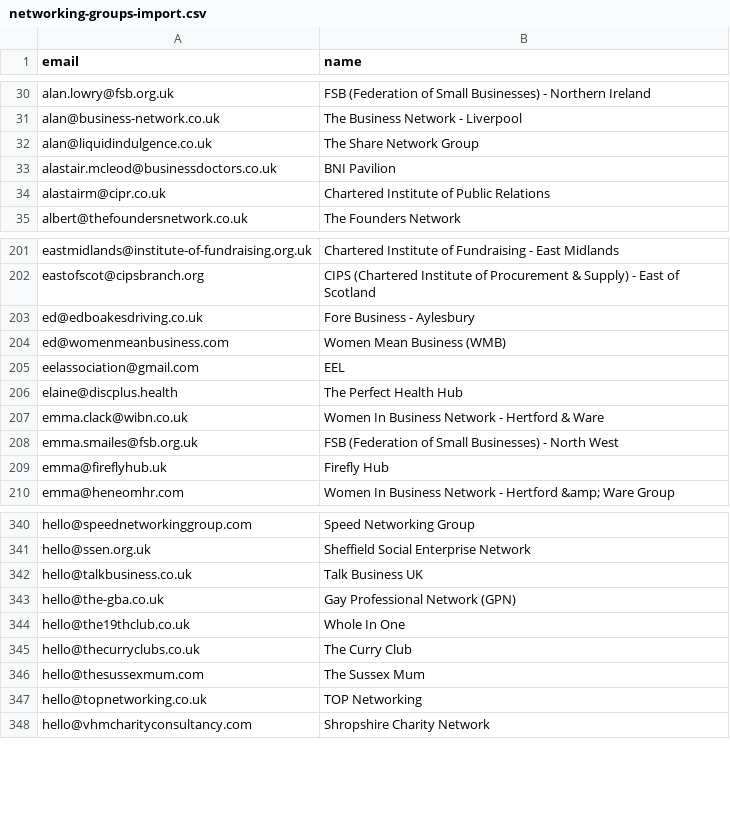
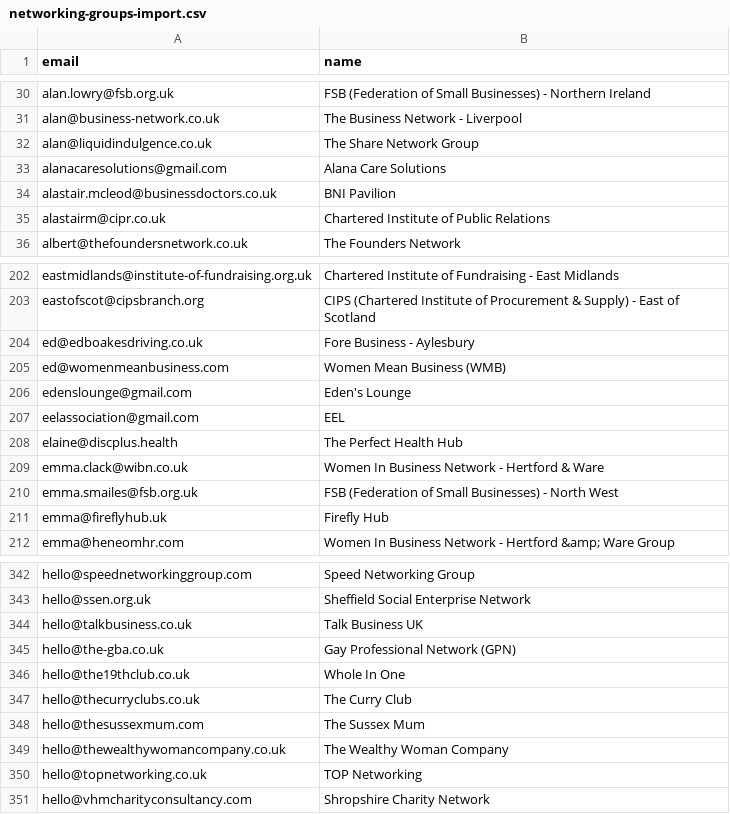
Before and after one commit to pips249-create/The-networker-hub, a CSV file: data/networking-groups-import.csv, drawn as a sheet; only a part is shown, gaps mark what is left out; the diff names each change by its address in the sheet, - before the commit and + after, or states it on an @@ line.

```diff
--- a/data/networking-groups-import.csv
+++ b/data/networking-groups-import.csv
+row 33: alanacaresolutions@gmail.com | Alana Care Solutions
+row 206: edenslounge@gmail.com | Eden's Lounge
+row 349: hello@thewealthywomancompany.co.uk | The Wealthy Woman Company
```
Also changed, not shown: data/Segment-A-Email1-Brevo-import.csv, data/Segment-A-Email2-Brevo-import.csv, 4 other files.
